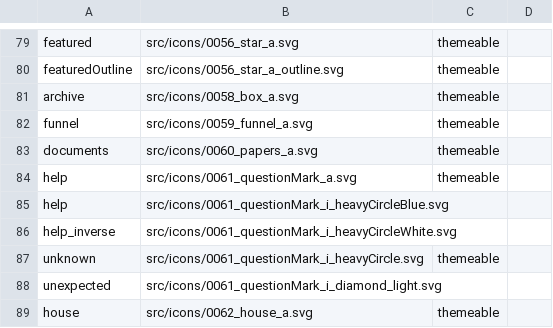
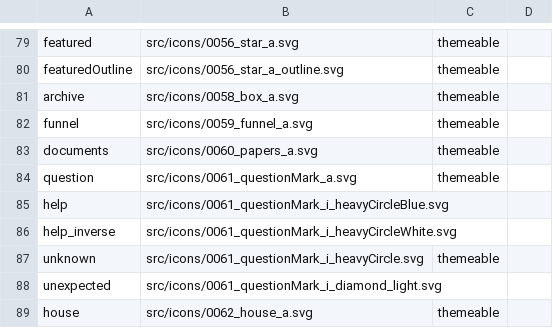
Before and after one commit to oracle-samples/one-cerner-style-icons, a CSV file: src/CernerOneIcons-CSV.csv, drawn as a sheet; only a part is shown, gaps mark what is left out.

Commit message:
Update CernerOneIcons-CSV.csv
Changed second "help" alias to "question"

```diff
--- a/src/CernerOneIcons-CSV.csv
+++ b/src/CernerOneIcons-CSV.csv
@@ -83,3 +83,3 @@ funnel,src/icons/0059_funnel_a.svg,themeable ,
 documents,src/icons/0060_papers_a.svg,themeable ,
-help,src/icons/0061_questionMark_a.svg,themeable ,
+question,src/icons/0061_questionMark_a.svg,themeable ,
 help,src/icons/0061_questionMark_i_heavyCircleBlue.svg,,
```
